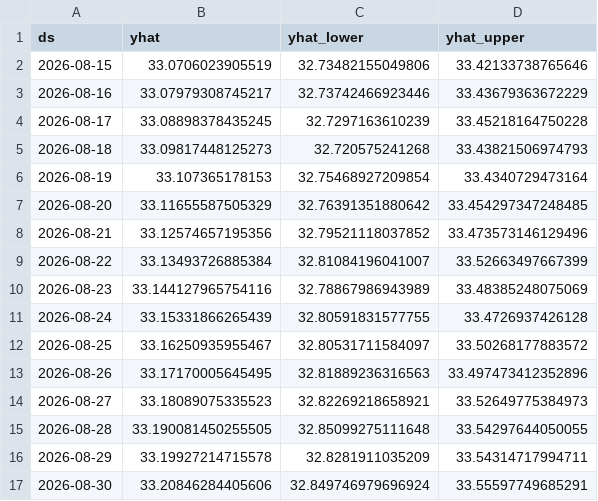
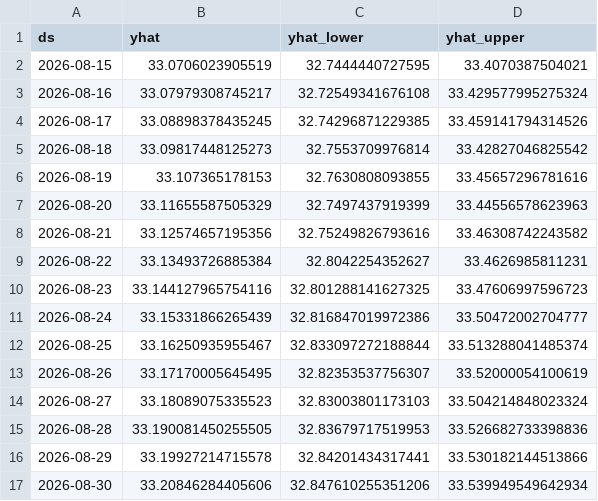
Before and after one commit to Duxew/exchange-rate-forecas, a CSV file: data/forecasts/forecast_aud.csv, drawn as a sheet; only a part is shown; the diff covers the shown part only.

```diff
--- a/data/forecasts/forecast_aud.csv
+++ b/data/forecasts/forecast_aud.csv
@@ -1,17 +1,17 @@
 ds,yhat,yhat_lower,yhat_upper
-2026-08-15,33.0706023905519,32.73482155049806,33.42133738765646
-2026-08-16,33.07979308745217,32.73742466923446,33.43679363672229
-2026-08-17,33.08898378435245,32.7297163610239,33.45218164750228
-2026-08-18,33.09817448125273,32.720575241268,33.43821506974793
-2026-08-19,33.107365178153,32.75468927209854,33.4340729473164
-2026-08-20,33.11655587505329,32.76391351880642,33.454297347248485
-2026-08-21,33.12574657195356,32.79521118037852,33.473573146129496
-2026-08-22,33.13493726885384,32.81084196041007,33.52663497667399
-2026-08-23,33.144127965754116,32.78867986943989,33.48385248075069
-2026-08-24,33.15331866265439,32.80591831577755,33.4726937426128
-2026-08-25,33.16250935955467,32.80531711584097,33.50268177883572
-2026-08-26,33.17170005645495,32.81889236316563,33.497473412352896
-2026-08-27,33.18089075335523,32.82269218658921,33.52649775384973
-2026-08-28,33.190081450255505,32.85099275111648,33.54297644050055
-2026-08-29,33.19927214715578,32.8281911035209,33.54314717994711
-2026-08-30,33.20846284405606,32.849746979696924,33.55597749685291
+2026-08-15,33.0706023905519,32.7444440727595,33.4070387504021
+2026-08-16,33.07979308745217,32.72549341676108,33.429577995275324
+2026-08-17,33.08898378435245,32.74296871229385,33.459141794314526
+2026-08-18,33.09817448125273,32.7553709976814,33.42827046825542
+2026-08-19,33.107365178153,32.7630808093855,33.45657296781616
+2026-08-20,33.11655587505329,32.7497437919399,33.44556578623963
+2026-08-21,33.12574657195356,32.75249826793616,33.46308742243582
+2026-08-22,33.13493726885384,32.8042254352627,33.4626985811231
+2026-08-23,33.144127965754116,32.801288141627325,33.47606997596723
+2026-08-24,33.15331866265439,32.816847019972386,33.50472002704777
+2026-08-25,33.16250935955467,32.833097272188844,33.513288041485374
+2026-08-26,33.17170005645495,32.82353537756307,33.52000054100619
+2026-08-27,33.18089075335523,32.83003801173103,33.504214848023324
+2026-08-28,33.190081450255505,32.83679717519953,33.526682733398836
+2026-08-29,33.19927214715578,32.84201434317441,33.530182144513866
+2026-08-30,33.20846284405606,32.847610255351206,33.539949549642934
```
Also changed, not shown: 148 edited cells elsewhere in this file, data/forecast_history/history_rub.csv, data/forecasts/forecast_azn.csv, 56 other files.
